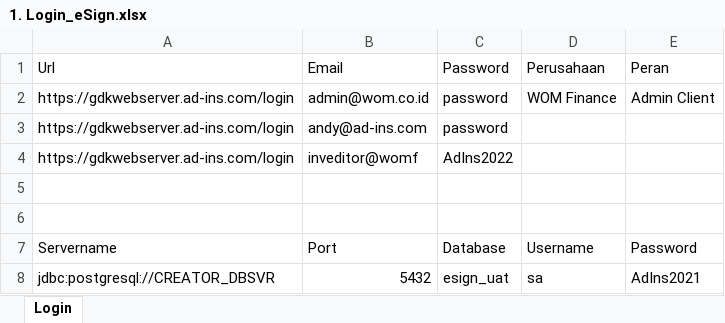
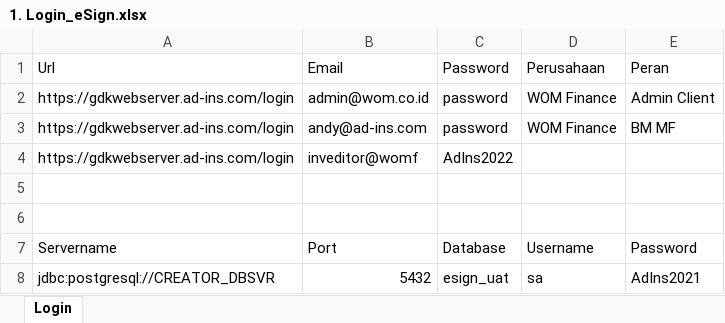
Before and after one commit to qcadins/ATeSign, an Excel workbook: 1. Login_eSign.xlsx, sheet Login, drawn as a sheet; values as stored, in another font and other column widths than the file's, no borders; the diff names each change by its address in the sheet, - before the commit and + after, or states it on an @@ line.

```diff
--- a/1. Login_eSign.xlsx (sheet Login)
+++ b/1. Login_eSign.xlsx (sheet Login)
-D3 (Perusahaan): (empty)
+D3 (Perusahaan): WOM Finance
-E3 (Peran): (empty)
+E3 (Peran): BM MF
```
Also changed, not shown: 23 other files.
